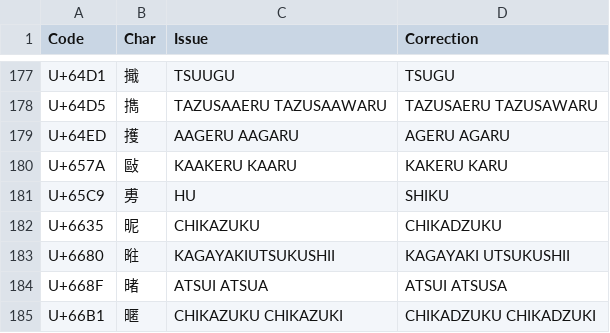
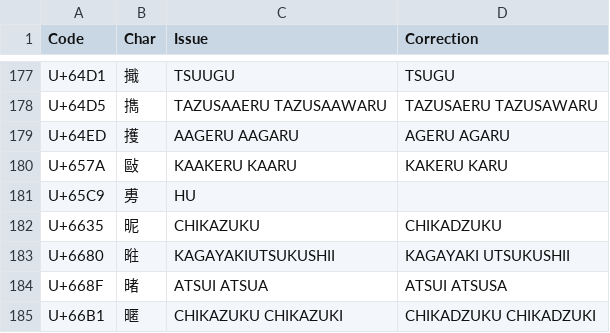
Before and after one commit to tonton-pixel/Unihan-kJapaneseKun-kJapaneseOn-Error-Report, a TSV file: Unihan_Readings_kJapaneseKun-Corrections.tsv, drawn as a sheet; only a part is shown, gaps mark what is left out.

```diff
--- a/Unihan_Readings_kJapaneseKun-Corrections.tsv
+++ b/Unihan_Readings_kJapaneseKun-Corrections.tsv
@@ -180,3 +180,3 @@ U+64ED	擭	AAGERU AAGARU	AGERU AGARU
 U+657A	敺	KAAKERU KAARU	KAKERU KARU
-U+65C9	旉	HU	SHIKU
+U+65C9	旉	HU	
 U+6635	昵	CHIKAZUKU	CHIKADZUKU
```
Also changed, not shown: 2 other files.
